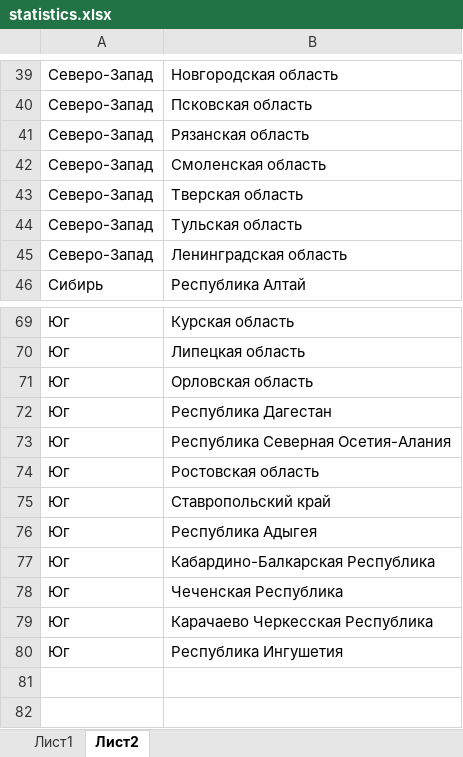
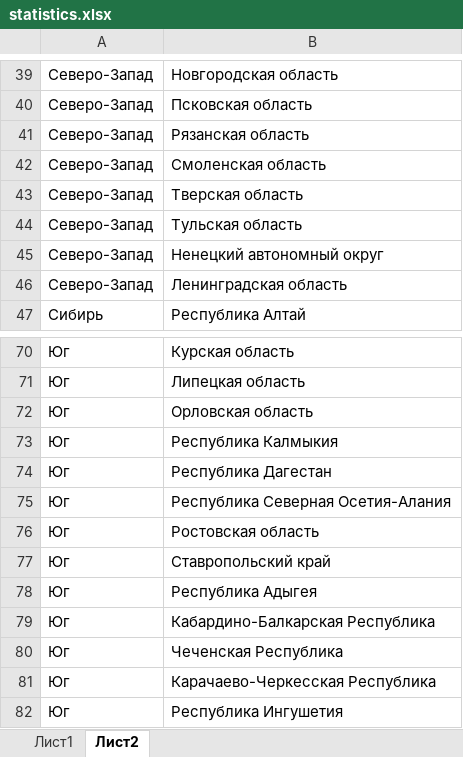
Before and after one commit to dluzhinskiy/analytics-dashboard, an Excel workbook: statistics.xlsx, sheet Лист2, drawn as a sheet; only a part is shown, gaps mark what is left out; values as stored, in another font and other column widths than the file's, no borders; addresses are those after the commit; the diff names each change by its address in the sheet, - before the commit and + after, or states it on an @@ line.

```diff
--- a/statistics.xlsx (sheet Лист2)
+++ b/statistics.xlsx (sheet Лист2)
+row 45: Северо-Запад | Ненецкий автономный округ
+row 73: Юг | Республика Калмыкия
-B81: Карачаево Черкесская Республика
+B81: Карачаево-Черкесская Республика
```
Also changed, not shown: 1 other file.
